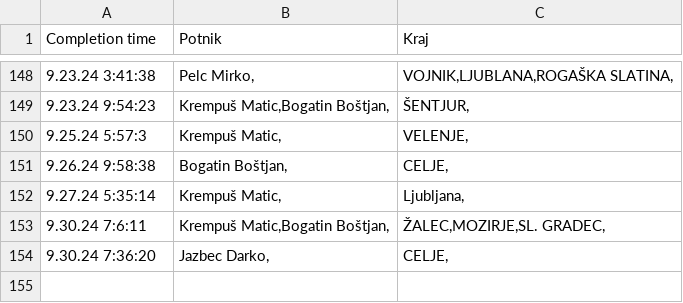
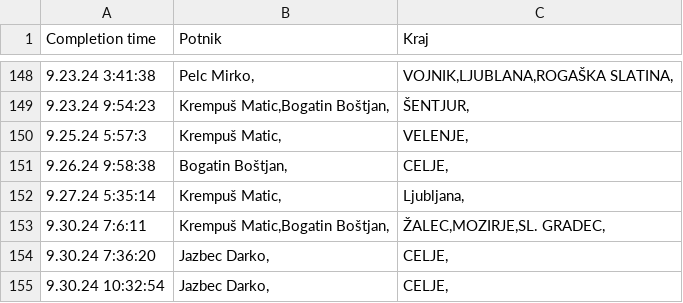
Before and after one commit to SRP-B/pot-dat, a CSV file: active.csv, drawn as a sheet; only a part is shown, gaps mark what is left out.

Commit message:
Appv12

```diff
--- a/active.csv
+++ b/active.csv
@@ -154 +154,2 @@
 9.30.24 7:36:20;"Jazbec Darko,";"CELJE,"
+9.30.24 10:32:54;"Jazbec Darko,";"CELJE,"
```
